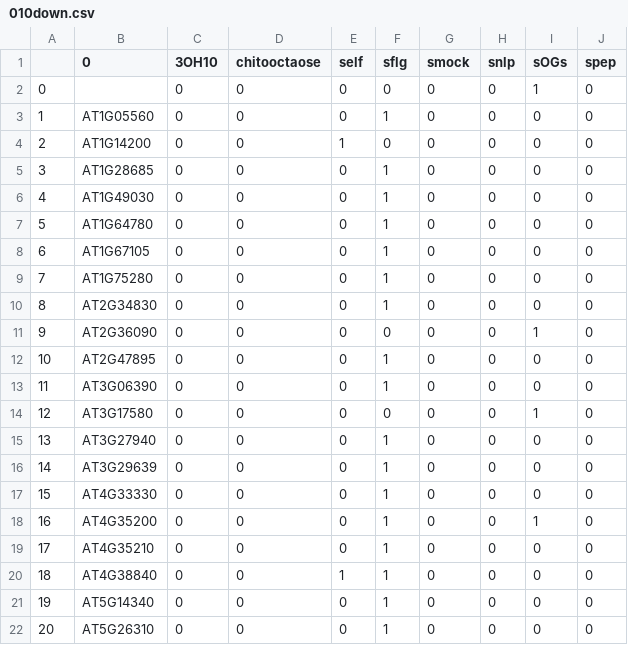
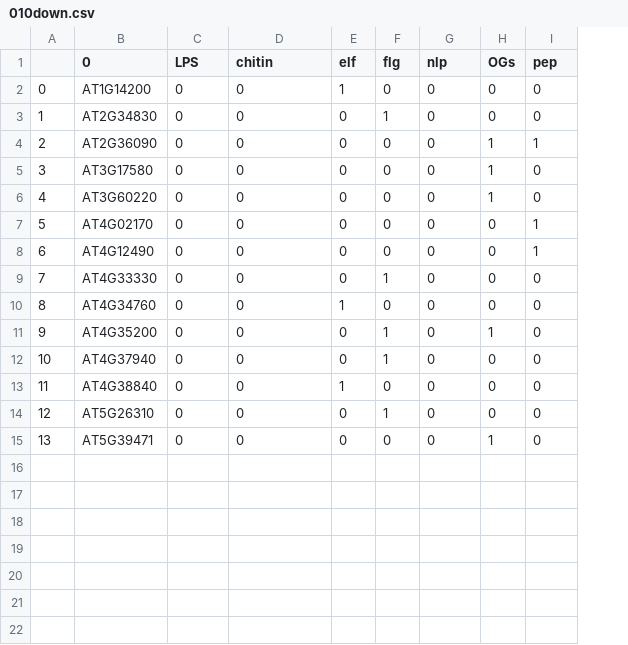
Before and after one commit to MBTSL/UpSet, a CSV file: 010down.csv, drawn as a sheet; removed rows and columns are numbered as before the commit, all else as after; the diff names each change by its address in the sheet, - before the commit and + after, or states it on an @@ line.

```diff
--- a/010down.csv
+++ b/010down.csv
-column J (spep), row 4: 0; rows 10-11: 0 | 0; rows 14-20: all 0; row 22: 0
-C1: 3OH10
+C1: LPS
-D1: chitooctaose
+D1: chitin
-E1: self
+E1: elf
-F1: sflg
+F1: flg
-G1: smock
+G1: nlp
-H1: snlp
+H1: OGs
-I1: sOGs
+I1: pep
-row 2: 0 |  | 0 | 0 | 0 | 0 | 0 | 0 | 1 | 0
-row 3: 1 | AT1G05560 | 0 | 0 | 0 | 1 | 0 | 0 | 0 | 0
@@ column A renumbered between rows 2 and 14 @@
-row 5: 3 | AT1G28685 | 0 | 0 | 0 | 1 | 0 | 0 | 0 | 0
-row 6: 4 | AT1G49030 | 0 | 0 | 0 | 1 | 0 | 0 | 0 | 0
-row 7: 5 | AT1G64780 | 0 | 0 | 0 | 1 | 0 | 0 | 0 | 0
-row 8: 6 | AT1G67105 | 0 | 0 | 0 | 1 | 0 | 0 | 0 | 0
-row 9: 7 | AT1G75280 | 0 | 0 | 0 | 1 | 0 | 0 | 0 | 0
-H4 (OGs): 0
+H4 (OGs): 1
-row 12: 10 | AT2G47895 | 0 | 0 | 0 | 1 | 0 | 0 | 0 | 0
-row 13: 11 | AT3G06390 | 0 | 0 | 0 | 1 | 0 | 0 | 0 | 0
-H5 (OGs): 0
+H5 (OGs): 1
-I5 (pep): 1
+I5 (pep): 0
+row 6: 4 | AT3G60220 | 0 | 0 | 0 | 0 | 0 | 1 | 0
-B7 (0): AT3G27940
+B7 (0): AT4G02170
-F7:F8 (flg): 1
+F7:F8 (flg): 0
-I7:I8 (pep): 0
+I7:I8 (pep): 1
-B8 (0): AT3G29639
+B8 (0): AT4G12490
+row 10: 8 | AT4G34760 | 0 | 0 | 1 | 0 | 0 | 0 | 0
-H11 (OGs): 0
+H11 (OGs): 1
-I11 (pep): 1
+I11 (pep): 0
-B12 (0): AT4G35210
+B12 (0): AT4G37940
-F13 (flg): 1
+F13 (flg): 0
-row 21: 19 | AT5G14340 | 0 | 0 | 0 | 1 | 0 | 0 | 0 | 0
+row 15: 13 | AT5G39471 | 0 | 0 | 0 | 0 | 0 | 1 | 0
```
Also changed, not shown: 005up.csv, 010up.csv, 6 other files.
